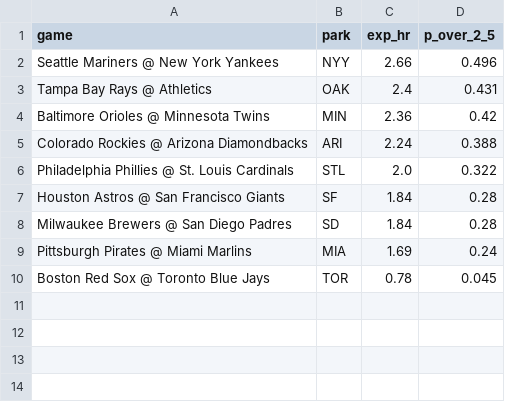
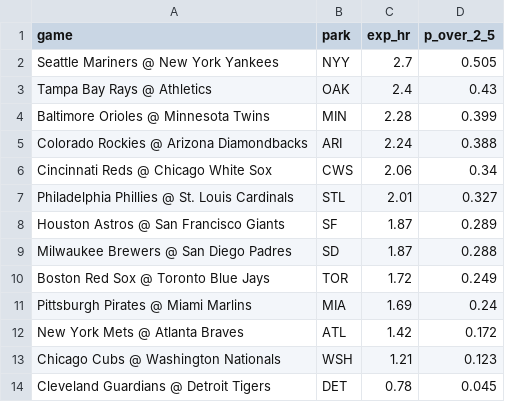
Before and after one commit to deebska/mlb-breakout-predictor, a CSV file: hr_games.csv, drawn as a sheet.

```diff
--- a/hr_games.csv
+++ b/hr_games.csv
@@ -1,10 +1,14 @@
 game,park,exp_hr,p_over_2_5
-Seattle Mariners @ New York Yankees,NYY,2.66,0.496
-Tampa Bay Rays @ Athletics,OAK,2.4,0.431
-Baltimore Orioles @ Minnesota Twins,MIN,2.36,0.42
+Seattle Mariners @ New York Yankees,NYY,2.7,0.505
+Tampa Bay Rays @ Athletics,OAK,2.4,0.43
+Baltimore Orioles @ Minnesota Twins,MIN,2.28,0.399
 Colorado Rockies @ Arizona Diamondbacks,ARI,2.24,0.388
-Philadelphia Phillies @ St. Louis Cardinals,STL,2.0,0.322
-Houston Astros @ San Francisco Giants,SF,1.84,0.28
-Milwaukee Brewers @ San Diego Padres,SD,1.84,0.28
+Cincinnati Reds @ Chicago White Sox,CWS,2.06,0.34
+Philadelphia Phillies @ St. Louis Cardinals,STL,2.01,0.327
+Houston Astros @ San Francisco Giants,SF,1.87,0.289
+Milwaukee Brewers @ San Diego Padres,SD,1.87,0.288
+Boston Red Sox @ Toronto Blue Jays,TOR,1.72,0.249
 Pittsburgh Pirates @ Miami Marlins,MIA,1.69,0.24
-Boston Red Sox @ Toronto Blue Jays,TOR,0.78,0.045
+New York Mets @ Atlanta Braves,ATL,1.42,0.172
+Chicago Cubs @ Washington Nationals,WSH,1.21,0.123
+Cleveland Guardians @ Detroit Tigers,DET,0.78,0.045
```
Also changed, not shown: predictions/2026-08-12.csv, 7 other files.
